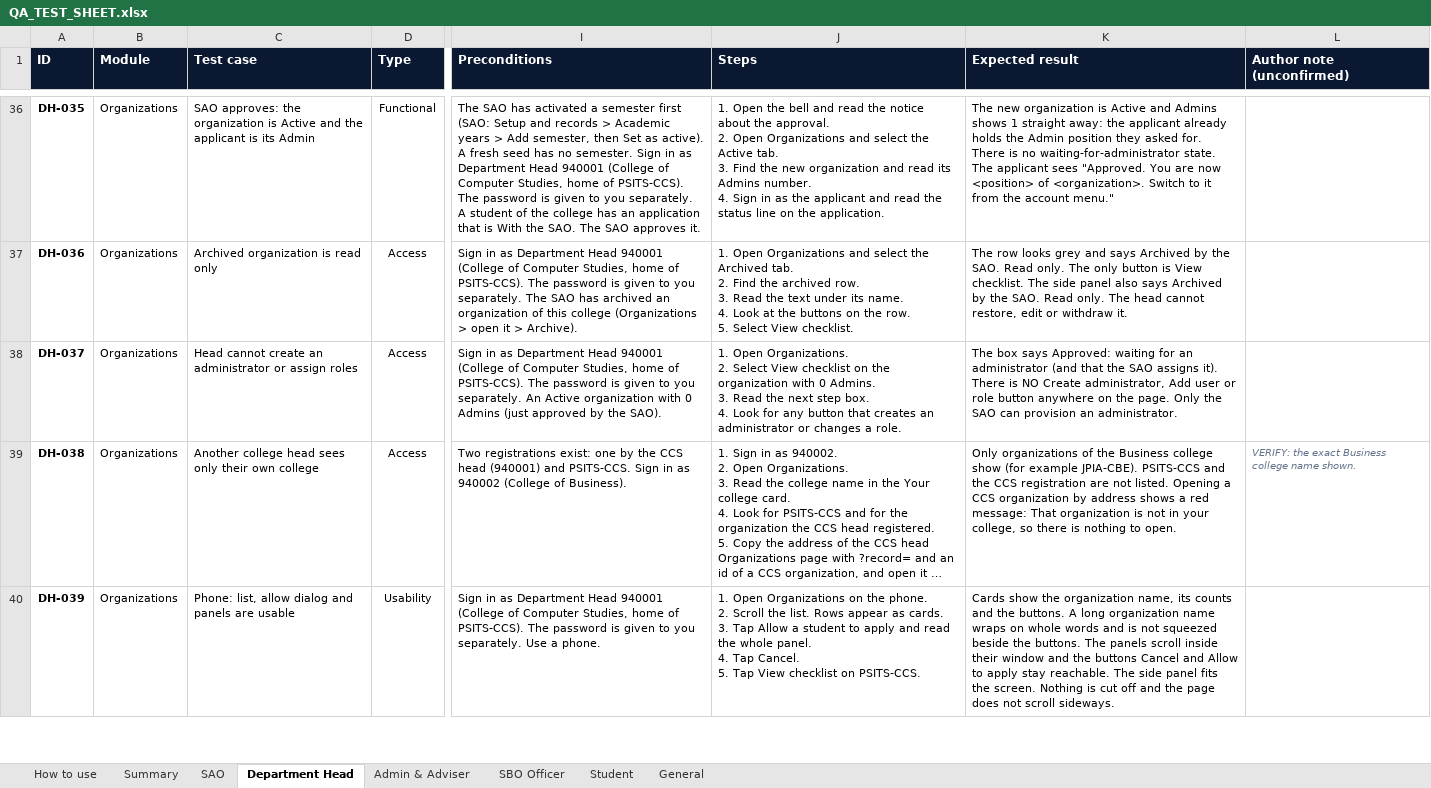
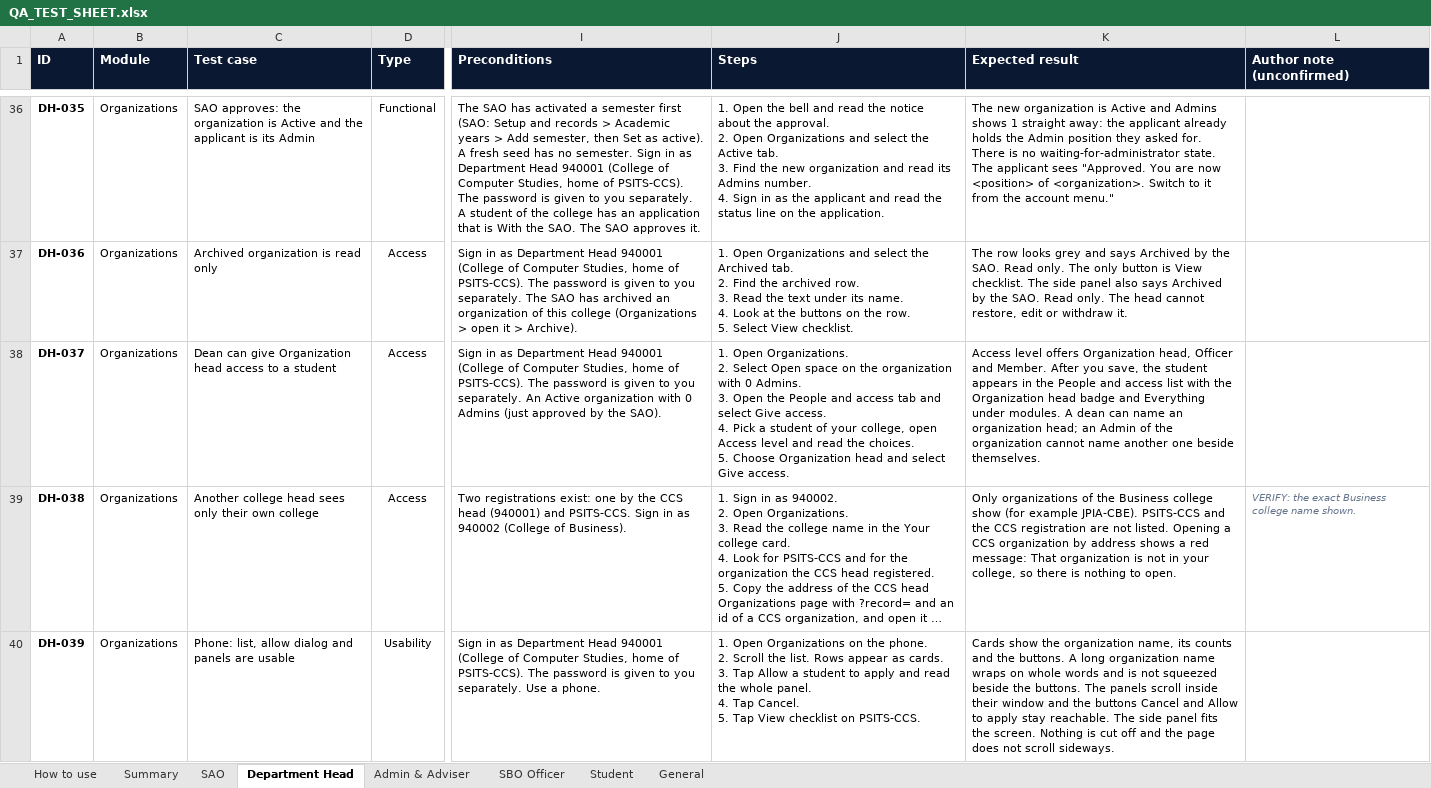
Before and after one commit to prodoc-zen/Hiusa-FULL, an Excel workbook: docs/QA_TEST_SHEET.xlsx, sheet Department Head, drawn as a sheet; only a part is shown, gaps mark what is left out; long unchanged cells end in …; values as stored, in another font and other column widths than the file's, no borders; conditional formats not drawn; ↵ is a line break in a cell; the diff names each change by its address in the sheet, - before the commit and + after, or states it on an @@ line.

Commit message:
docs: QA cases say a dean can grant Organization head, a late ledger entry blocks report submit, and a student reaches My attendance
Co-Authored-By: John Carlo Borgueta <johncarloborgueta@gmail.com>

```diff
--- a/docs/QA_TEST_SHEET.xlsx (sheet Department Head)
+++ b/docs/QA_TEST_SHEET.xlsx (sheet Department Head)
-C38 (Test case): Head cannot create an administrator or assign roles
+C38 (Test case): Dean can give Organization head access to a student
-J38 (Steps): …2. Select View checklist on the organization with 0 Admins. ↵ 3. Read the next step box. ↵ 4. Look for any button that creates an administrator or changes a role.
+J38 (Steps): …2. Select Open space on the organization with 0 Admins. ↵ 3. Open the People and access tab and select Give access. ↵ 4. Pick a student of your college, open Access level and read the choices. ↵ 5. Choose Organization head and select Give access.
-K38 (Expected result): The box says Approved: waiting for an administrator (and that the SAO assigns it). There is NO Create administrator, Add user or role button anywhere on the page. Only the SAO can provision an administrator.
+K38 (Expected result): Access level offers Organization head, Officer and Member. After you save, the student appears in the People and access list with the Organization head badge and Everything under modules. A dean can name an organization head; an Admin of the organization cannot name another one beside themselves.
```
Also changed, not shown: sheet Student, sheet Admin & Adviser, 10 other files.
